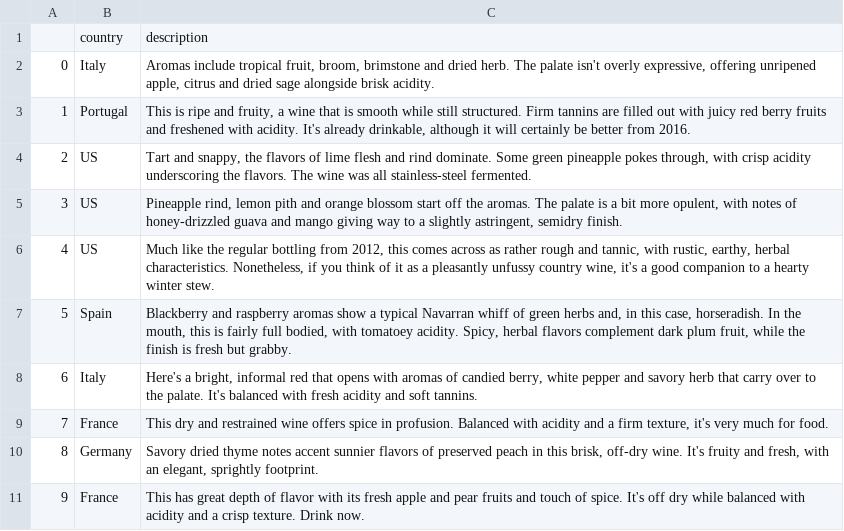
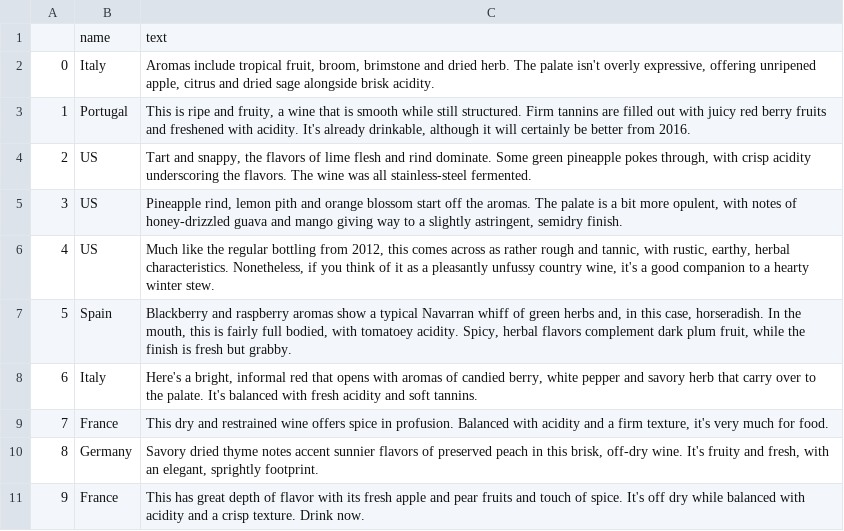
Before and after one commit to Tomaszsachanowski/SPAM, a CSV file: data/test_data.csv, drawn as a sheet.

```diff
--- a/data/test_data.csv
+++ b/data/test_data.csv
@@ -1,2 +1,2 @@
-,country,description
+,name,text
 0,Italy,"Aromas include tropical fruit, broom, brimstone and dried herb. The palate isn't overly expressive, offering unripened apple, citrus and dried sage alongside brisk acidity."
```
Also changed, not shown: data/tweet_output.csv, 1 other file.
